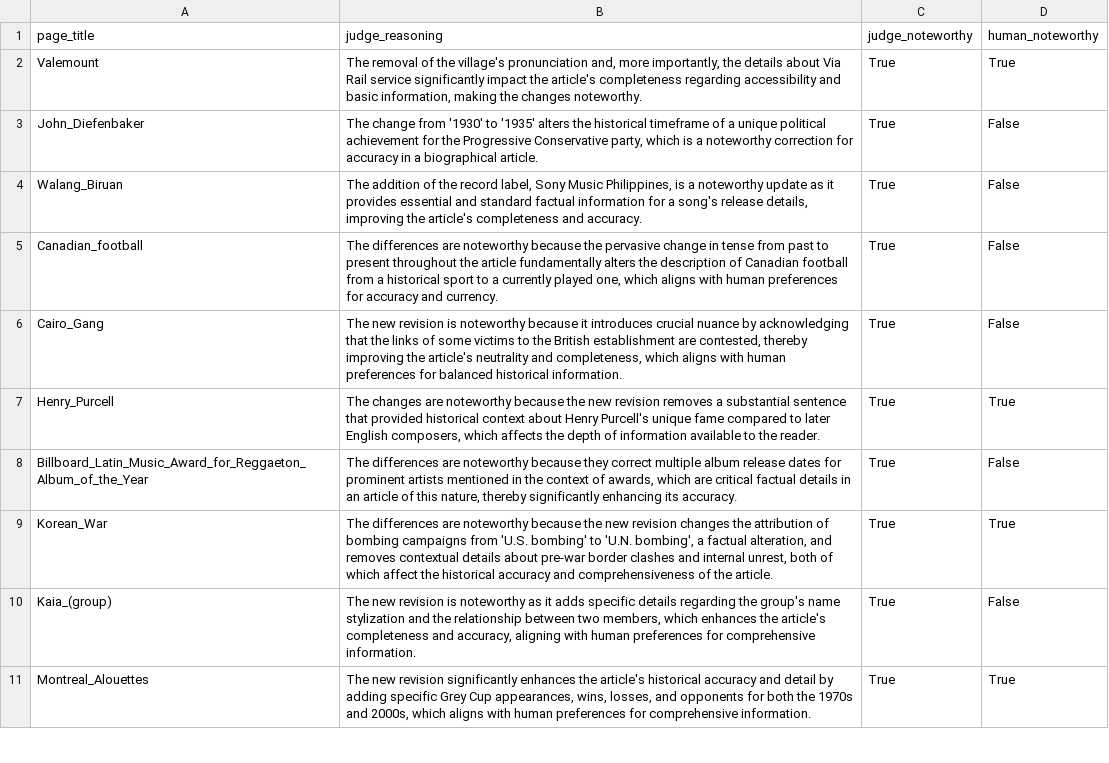
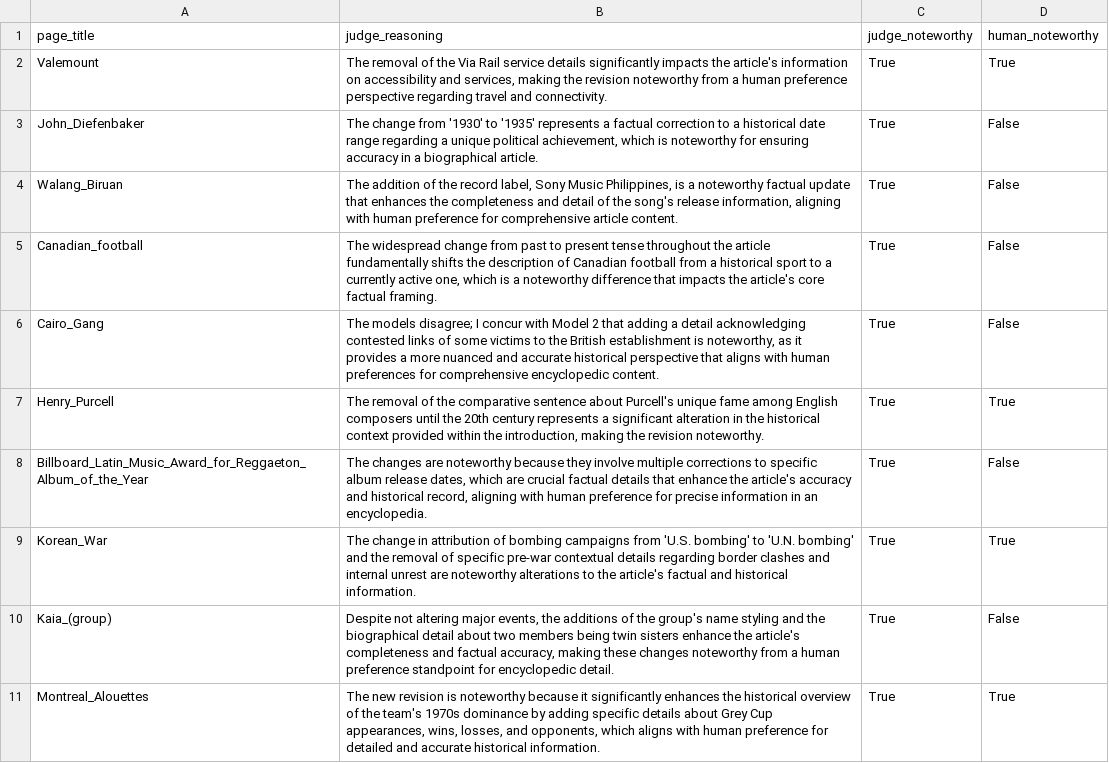
Before and after one commit to jedick/noteworthy-differences, a CSV file: evaluations/evalset_1_alignment_0_rep_2.csv, drawn as a sheet; only a part is shown; the diff covers the shown part only.

```diff
--- a/evaluations/evalset_1_alignment_0_rep_2.csv
+++ b/evaluations/evalset_1_alignment_0_rep_2.csv
@@ -1,11 +1,11 @@
 page_title,judge_reasoning,judge_noteworthy,human_noteworthy
-Valemount,"The removal of the village's pronunciation and, more importantly, the details about Via Rail service significantly impact the article's completeness regarding accessibility and basic information, making the changes noteworthy.",True,True
-John_Diefenbaker,"The change from '1930' to '1935' alters the historical timeframe of a unique political achievement for the Progressive Conservative party, which is a noteworthy correction for accuracy in a biographical article.",True,False
-Walang_Biruan,"The addition of the record label, Sony Music Philippines, is a noteworthy update as it provides essential and standard factual information for a song's release details, improving the article's completeness and accuracy.",True,False
-Canadian_football,"The differences are noteworthy because the pervasive change in tense from past to present throughout the article fundamentally alters the description of Canadian football from a historical sport to a currently played one, which aligns with human preferences for accuracy and currency.",True,False
-Cairo_Gang,"The new revision is noteworthy because it introduces crucial nuance by acknowledging that the links of some victims to the British establishment are contested, thereby improving the article's neutrality and completeness, which aligns with human preferences for balanced historical information.",True,False
-Henry_Purcell,"The changes are noteworthy because the new revision removes a substantial sentence that provided historical context about Henry Purcell's unique fame compared to later English composers, which affects the depth of information available to the reader.",True,True
-Billboard_Latin_Music_Award_for_Reggaeton_Album_of_the_Year,"The differences are noteworthy because they correct multiple album release dates for prominent artists mentioned in the context of awards, which are critical factual details in an article of this nature, thereby significantly enhancing its accuracy.",True,False
-Korean_War,"The differences are noteworthy because the new revision changes the attribution of bombing campaigns from 'U.S. bombing' to 'U.N. bombing', a factual alteration, and removes contextual details about pre-war border clashes and internal unrest, both of which affect the historical accuracy and comprehensiveness of the article.",True,True
-Kaia_(group),"The new revision is noteworthy as it adds specific details regarding the group's name stylization and the relationship between two members, which enhances the article's completeness and accuracy, aligning with human preferences for comprehensive information.",True,False
-Montreal_Alouettes,"The new revision significantly enhances the article's historical accuracy and detail by adding specific Grey Cup appearances, wins, losses, and opponents for both the 1970s and 2000s, which aligns with human preferences for comprehensive information.",True,True
+Valemount,"The removal of the Via Rail service details significantly impacts the article's information on accessibility and services, making the revision noteworthy from a human preference perspective regarding travel and connectivity.",True,True
+John_Diefenbaker,"The change from '1930' to '1935' represents a factual correction to a historical date range regarding a unique political achievement, which is noteworthy for ensuring accuracy in a biographical article.",True,False
+Walang_Biruan,"The addition of the record label, Sony Music Philippines, is a noteworthy factual update that enhances the completeness and detail of the song's release information, aligning with human preference for comprehensive article content.",True,False
+Canadian_football,"The widespread change from past to present tense throughout the article fundamentally shifts the description of Canadian football from a historical sport to a currently active one, which is a noteworthy difference that impacts the article's core factual framing.",True,False
+Cairo_Gang,"The models disagree; I concur with Model 2 that adding a detail acknowledging contested links of some victims to the British establishment is noteworthy, as it provides a more nuanced and accurate historical perspective that aligns with human preferences for comprehensive encyclopedic content.",True,False
+Henry_Purcell,"The removal of the comparative sentence about Purcell's unique fame among English composers until the 20th century represents a significant alteration in the historical context provided within the introduction, making the revision noteworthy.",True,True
+Billboard_Latin_Music_Award_for_Reggaeton_Album_of_the_Year,"The changes are noteworthy because they involve multiple corrections to specific album release dates, which are crucial factual details that enhance the article's accuracy and historical record, aligning with human preference for precise information in an encyclopedia.",True,False
+Korean_War,The change in attribution of bombing campaigns from 'U.S. bombing' to 'U.N. bombing' and the removal of specific pre-war contextual details regarding border clashes and internal unrest are noteworthy alterations to the article's factual and historical information.,True,True
+Kaia_(group),"Despite not altering major events, the additions of the group's name styling and the biographical detail about two members being twin sisters enhance the article's completeness and factual accuracy, making these changes noteworthy from a human preference standpoint for encyclopedic detail.",True,False
+Montreal_Alouettes,"The new revision is noteworthy because it significantly enhances the historical overview of the team's 1970s dominance by adding specific details about Grey Cup appearances, wins, losses, and opponents, which aligns with human preference for detailed and accurate historical information.",True,True
```
Also changed, not shown: 10 edited cells elsewhere in this file, evaluations/evalset_1_alignment_0_rep_1.csv, evaluations/evalset_1_alignment_0_rep_3.csv, 7 other files.
